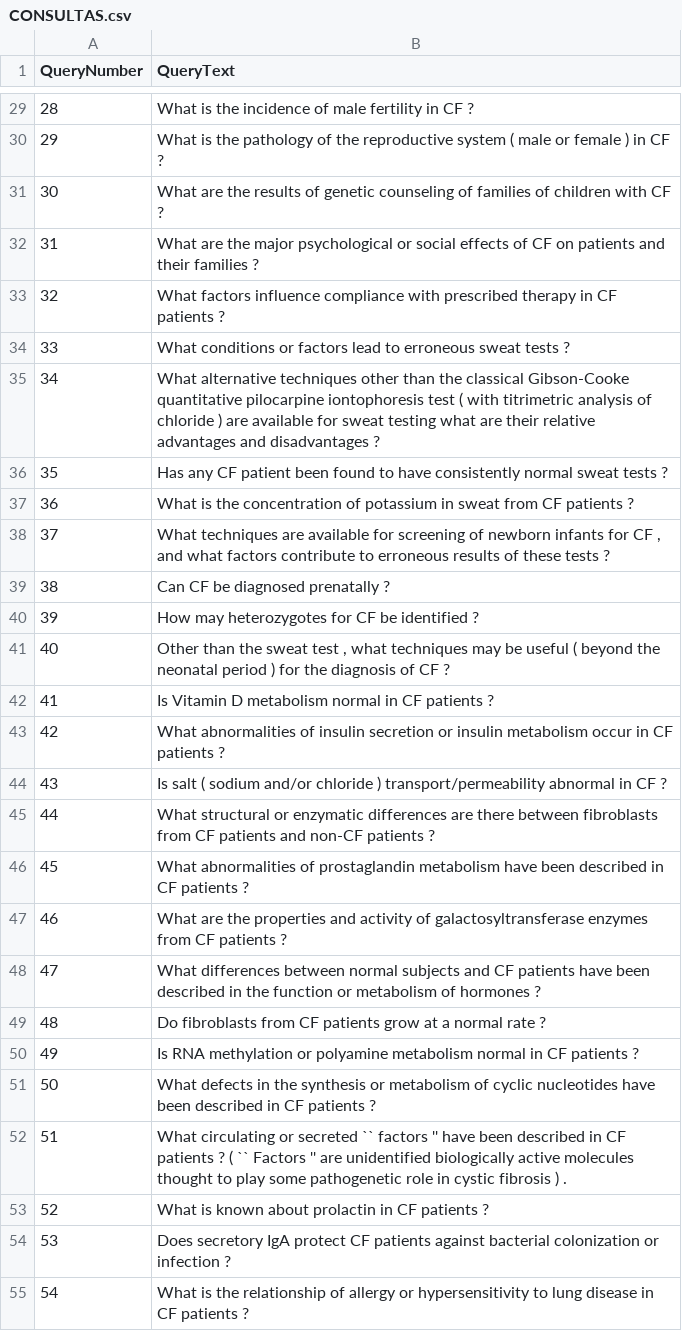
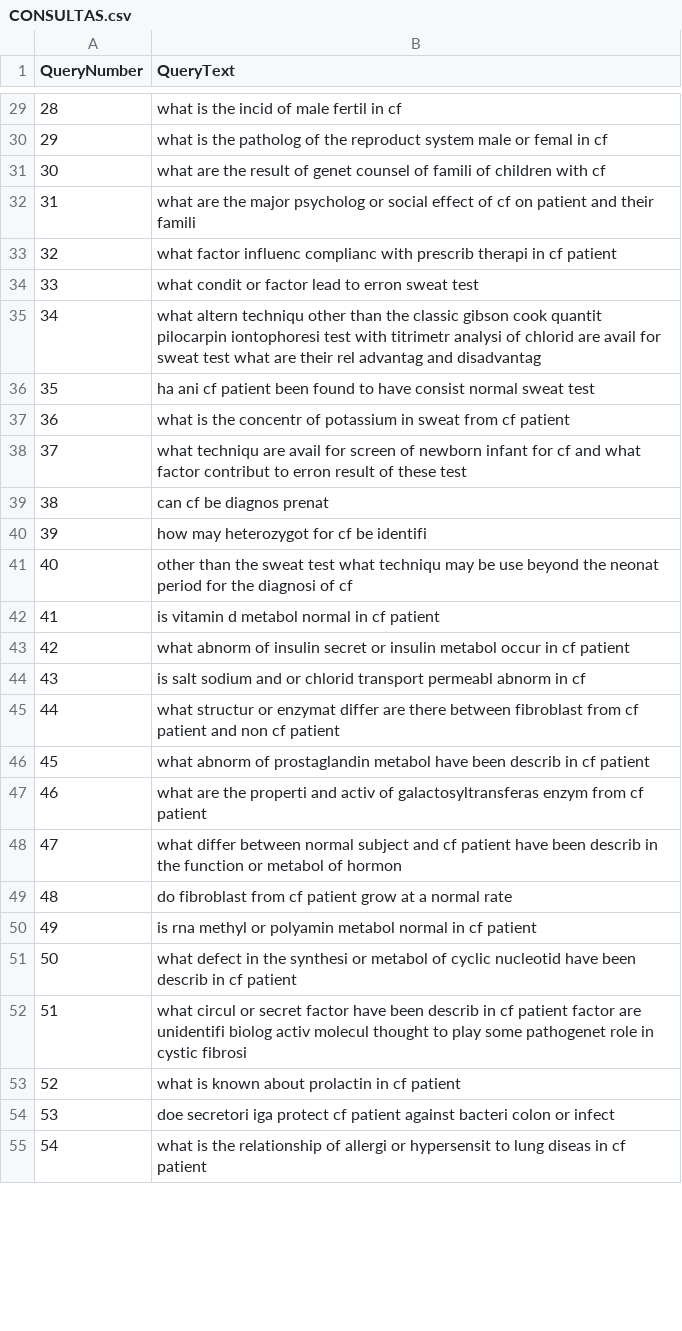
Before and after one commit to luancvieira/Information-Retrieval-Evaluation, a CSV file: RESULT/CONSULTAS.csv, drawn as a sheet; only a part is shown, gaps mark what is left out; the diff covers the shown part only.

Commit message:
update query stemmer

```diff
--- a/RESULT/CONSULTAS.csv
+++ b/RESULT/CONSULTAS.csv
@@ -29,27 +29,27 @@ QueryNumber;QueryText
-28;What is the incidence of male fertility in CF ?
-29;What is the pathology of the reproductive system ( male or female ) in CF ?
-30;What are the results of genetic counseling of families of children with CF ?
-31;What are the major psychological or social effects of CF on patients and their families ?
-32;What factors influence compliance with prescribed therapy in CF patients ?
-33;What conditions or factors lead to erroneous sweat tests ?
-34;What alternative techniques other than the classical Gibson-Cooke quantitative pilocarpine iontophoresis test ( with titrimetric analysis of chloride ) are available for sweat testing what are their relative advantages and disadvantages ?
-35;Has any CF patient been found to have consistently normal sweat tests ?
-36;What is the concentration of potassium in sweat from CF patients ?
-37;What techniques are available for screening of newborn infants for CF , and what factors contribute to erroneous results of these tests ?
-38;Can CF be diagnosed prenatally ?
-39;How may heterozygotes for CF be identified ?
-40;Other than the sweat test , what techniques may be useful ( beyond the neonatal period ) for the diagnosis of CF ?
-41;Is Vitamin D metabolism normal in CF patients ?
-42;What abnormalities of insulin secretion or insulin metabolism occur in CF patients ?
-43;Is salt ( sodium and/or chloride ) transport/permeability abnormal in CF ?
-44;What structural or enzymatic differences are there between fibroblasts from CF patients and non-CF patients ?
-45;What abnormalities of prostaglandin metabolism have been described in CF patients ?
-46;What are the properties and activity of galactosyltransferase enzymes from CF patients ?
-47;What differences between normal subjects and CF patients have been described in the function or metabolism of hormones ?
-48;Do fibroblasts from CF patients grow at a normal rate ?
-49;Is RNA methylation or polyamine metabolism normal in CF patients ?
-50;What defects in the synthesis or metabolism of cyclic nucleotides have been described in CF patients ?
-51;What circulating or secreted `` factors '' have been described in CF patients ? ( `` Factors '' are unidentified biologically active molecules thought to play some pathogenetic role in cystic fibrosis ) .
-52;What is known about prolactin in CF patients ?
-53;Does secretory IgA protect CF patients against bacterial colonization or infection ?
-54;What is the relationship of allergy or hypersensitivity to lung disease in CF patients ?
+28;what is the incid of male fertil in cf
+29;what is the patholog of the reproduct system male or femal in cf
+30;what are the result of genet counsel of famili of children with cf
+31;what are the major psycholog or social effect of cf on patient and their famili
+32;what factor influenc complianc with prescrib therapi in cf patient
+33;what condit or factor lead to erron sweat test
+34;what altern techniqu other than the classic gibson cook quantit pilocarpin iontophoresi test with titrimetr analysi of chlorid are avail for sweat test what are their rel advantag and disadvantag
+35;ha ani cf patient been found to have consist normal sweat test
+36;what is the concentr of potassium in sweat from cf patient
+37;what techniqu are avail for screen of newborn infant for cf and what factor contribut to erron result of these test
+38;can cf be diagnos prenat
+39;how may heterozygot for cf be identifi
+40;other than the sweat test what techniqu may be use beyond the neonat period for the diagnosi of cf
+41;is vitamin d metabol normal in cf patient
+42;what abnorm of insulin secret or insulin metabol occur in cf patient
+43;is salt sodium and or chlorid transport permeabl abnorm in cf
+44;what structur or enzymat differ are there between fibroblast from cf patient and non cf patient
+45;what abnorm of prostaglandin metabol have been describ in cf patient
+46;what are the properti and activ of galactosyltransferas enzym from cf patient
+47;what differ between normal subject and cf patient have been describ in the function or metabol of hormon
+48;do fibroblast from cf patient grow at a normal rate
+49;is rna methyl or polyamin metabol normal in cf patient
+50;what defect in the synthesi or metabol of cyclic nucleotid have been describ in cf patient
+51;what circul or secret factor have been describ in cf patient factor are unidentifi biolog activ molecul thought to play some pathogenet role in cystic fibrosi
+52;what is known about prolactin in cf patient
+53;doe secretori iga protect cf patient against bacteri colon or infect
+54;what is the relationship of allergi or hypersensit to lung diseas in cf patient
```
Also changed, not shown: 72 edited cells elsewhere in this file, AVALIA/11_points_curve-stemmer-1.csv, 10 other files.
